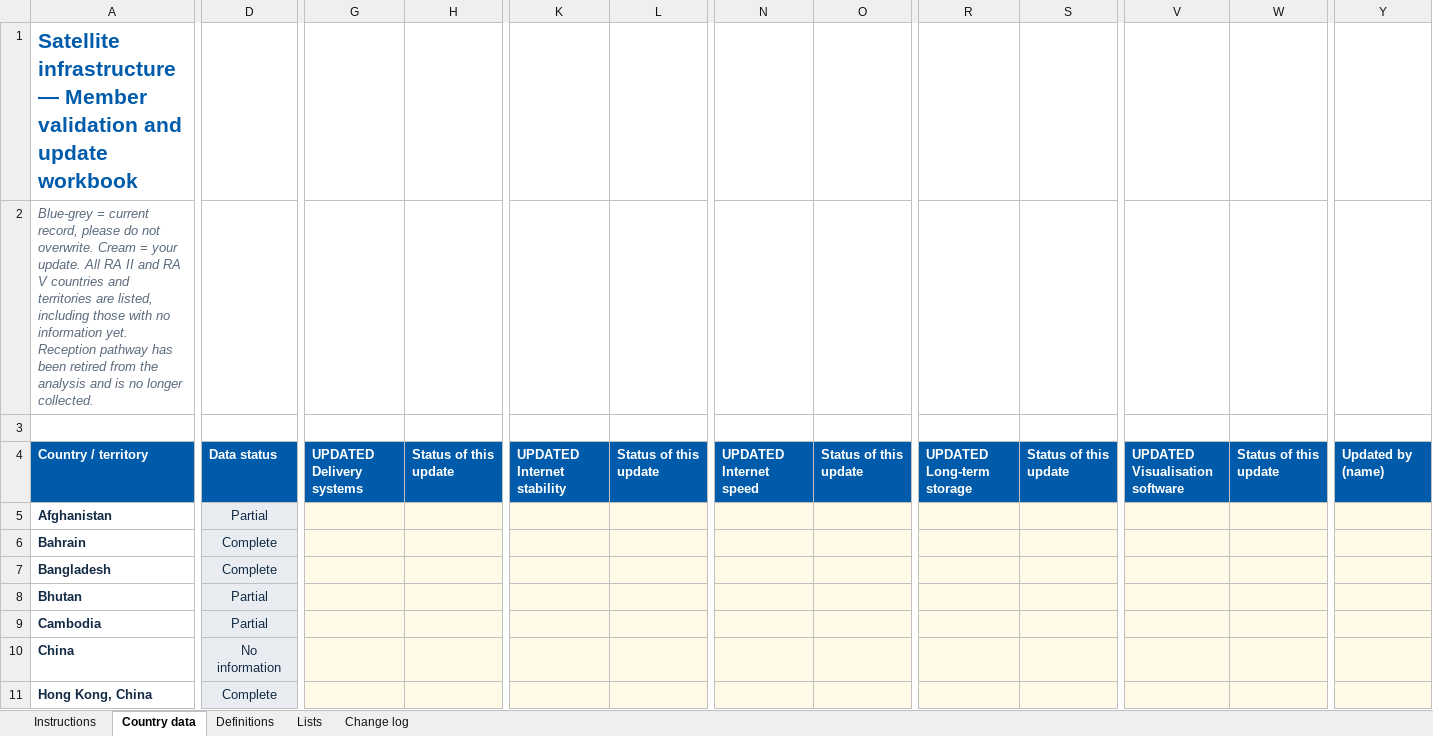
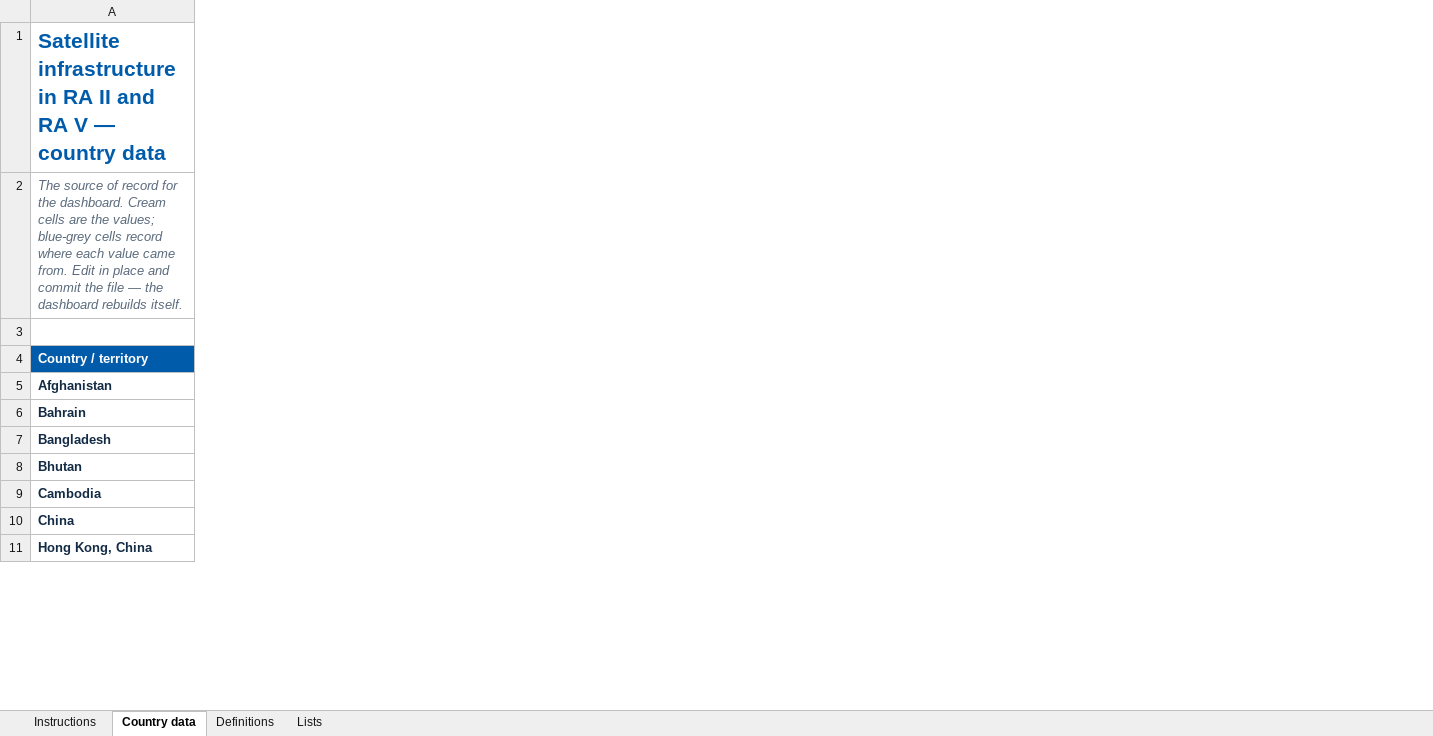
Before and after one commit to andreevaplanet/EW4All_Infrastructure_Dashboard, an Excel workbook: data/EW4All_Infrastructure_Member_Update.xlsx, sheet Country data, drawn as a sheet; only a part is shown, gaps mark what is left out; values as stored, in another font and other column widths than the file's, no borders; the diff covers the shown part only; the diff names each change by its address in the sheet, - before the commit and + after, or states it on an @@ line.

```diff
--- a/data/EW4All_Infrastructure_Member_Update.xlsx (sheet Country data)
+++ b/data/EW4All_Infrastructure_Member_Update.xlsx (sheet Country data)
-sheet tab: Change log
-column D, rows 4-11: Data status | Partial | Complete | Complete | Partial | Partial | No information | Complete
-column G, row 4: UPDATED Delivery systems
-column H, row 4: Status of this update
-column K, row 4: UPDATED Internet stability
-column L, row 4: Status of this update
-column N, row 4: UPDATED Internet speed
-column O, row 4: Status of this update
-column R, row 4: UPDATED Long-term storage
-column S, row 4: Status of this update
-column V, row 4: UPDATED Visualisation software
-column W, row 4: Status of this update
-column Y, row 4: Updated by (name)
-A1: Satellite infrastructure — Member validation and update workbook
+A1: Satellite infrastructure in RA II and RA V — country data
-A2: Blue-grey = current record, please do not overwrite. Cream = your update. All RA II and RA V countries and territories are listed, including those with no information yet. Reception pathway has been retired from the analysis and is no longer collected.
+A2: The source of record for the dashboard. Cream cells are the values; blue-grey cells record where each value came from. Edit in place and commit the file — the dashboard rebuilds itself.
```
Also changed, not shown: 3 removed columns, 105 edited cells and cell formats elsewhere in this sheet, sheet Instructions, sheet Definitions, sheet Lists, 2 other files.
